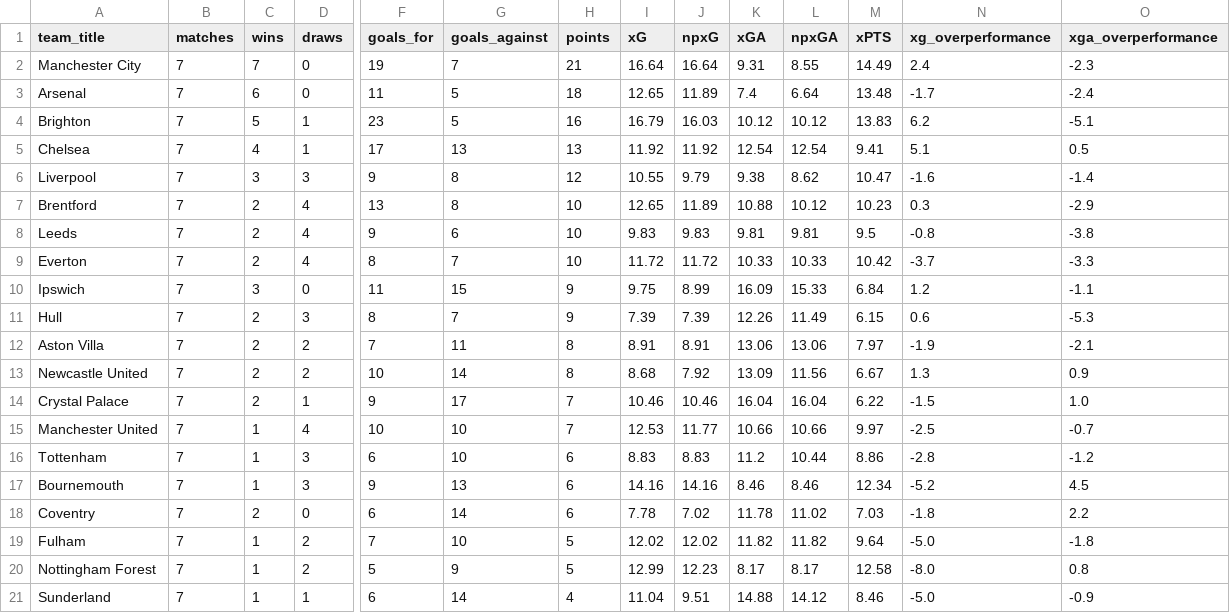
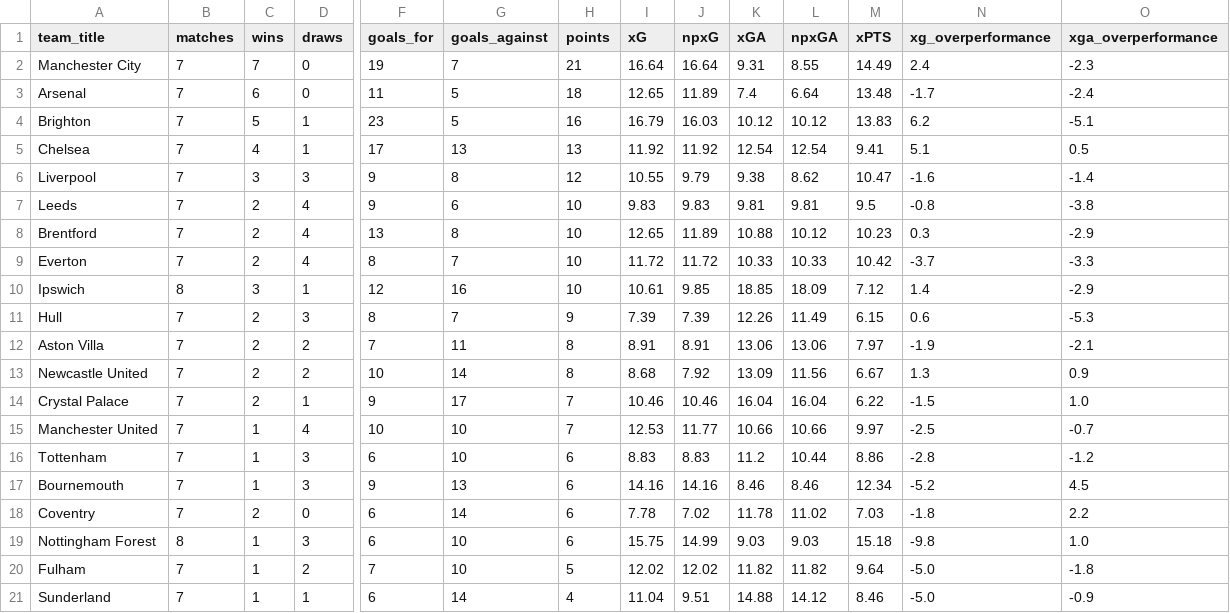
Before and after one commit to jtw0mey/pl-xg-data-pipeline, a CSV file: data/processed/epl_teams_xg_2026_clean.csv, drawn as a sheet; only a part is shown, gaps mark what is left out; removed rows and columns are numbered as before the commit, all else as after; rows hold the shown columns only; the diff names each change by its address in the sheet, - before the commit and + after, or states it on an @@ line.

```diff
--- a/data/processed/epl_teams_xg_2026_clean.csv
+++ b/data/processed/epl_teams_xg_2026_clean.csv
@@ row 8 moved to row 7: Leeds @@
-B10 (matches): 7
+B10 (matches): 8
-D10 (draws): 0
+D10 (draws): 1
-F10 (goals_for): 11
+F10 (goals_for): 12
-G10 (goals_against): 15
+G10 (goals_against): 16
-H10 (points): 9
+H10 (points): 10
-I10 (xG): 9.75
+I10 (xG): 10.61
-J10 (npxG): 8.99
+J10 (npxG): 9.85
-K10 (xGA): 16.09
+K10 (xGA): 18.85
-L10 (npxGA): 15.33
+L10 (npxGA): 18.09
-M10 (xPTS): 6.84
+M10 (xPTS): 7.12
-N10 (xg_overperformance): 1.2
+N10 (xg_overperformance): 1.4
-O10 (xga_overperformance): -1.1
+O10 (xga_overperformance): -2.9
+row 19: Nottingham Forest | 8 | 1 | 3 | 6 | 10 | 6 | 15.75 | 14.99 | 9.03 | 9.03 | 15.18 | -9.8 | 1.0
-row 20: Nottingham Forest | 7 | 1 | 2 | 5 | 9 | 5 | 12.99 | 12.23 | 8.17 | 8.17 | 12.58 | -8.0 | 0.8
```
Also changed, not shown: data/processed/epl_player_xg_2026_clean.csv, dbt_transforms/seeds/epl_player_xg_2026.csv, 1 other file.
